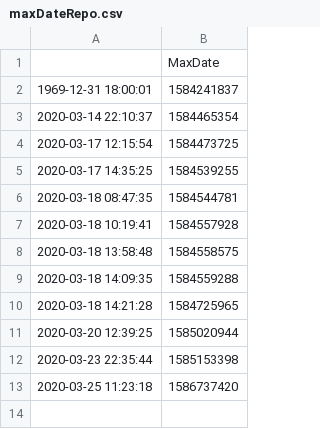
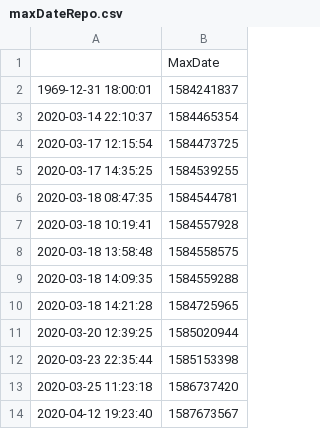
Before and after one commit to noahlibby17/LastFM_API, a CSV file: maxDateRepo.csv, drawn as a sheet.

Commit message:
Adding more songs

```diff
--- a/maxDateRepo.csv
+++ b/maxDateRepo.csv
@@ -13 +13,2 @@
 2020-03-25 11:23:18,1586737420
+2020-04-12 19:23:40,1587673567
```
